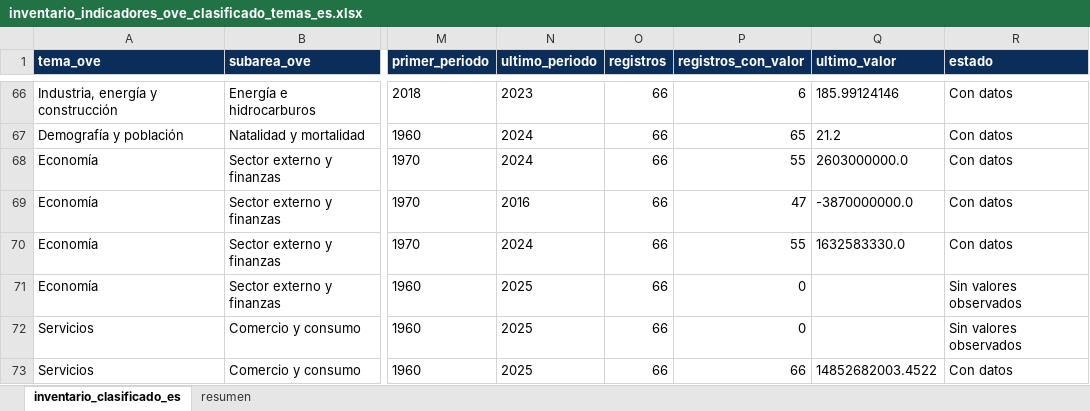
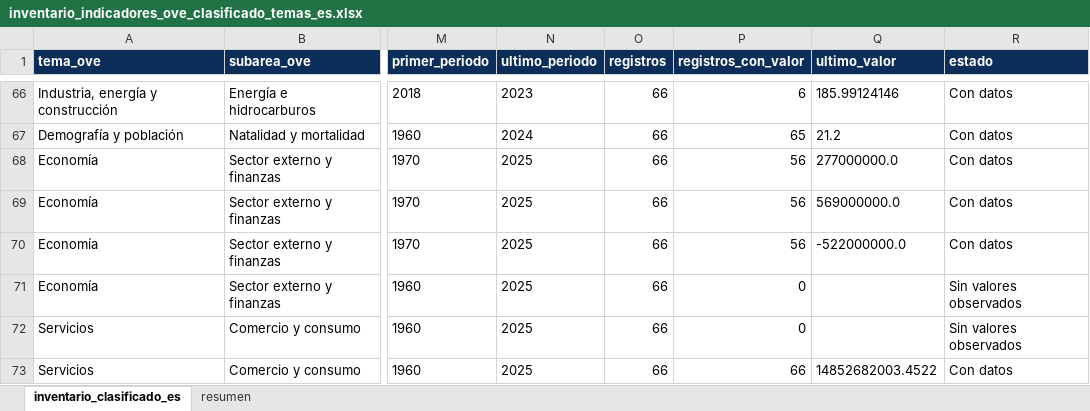
Before and after one commit to CarlosMarzol/OVE-web-github, an Excel workbook: assets/data/inventario-indicadores/inventario_indicadores_ove_clasificado_temas_es.xlsx, sheet inventario_clasificado_es, drawn as a sheet; only a part is shown, gaps mark what is left out; values as stored, in another font and other column widths than the file's, no borders; the diff covers the shown part only; the diff names each change by its address in the sheet, - before the commit and + after, or states it on an @@ line.

```diff
--- a/assets/data/inventario-indicadores/inventario_indicadores_ove_clasificado_temas_es.xlsx (sheet inventario_clasificado_es)
+++ b/assets/data/inventario-indicadores/inventario_indicadores_ove_clasificado_temas_es.xlsx (sheet inventario_clasificado_es)
-N68 (ultimo_periodo): 2024
+N68 (ultimo_periodo): 2025
-P68 (registros_con_valor): 55
+P68 (registros_con_valor): 56
-Q68 (ultimo_valor): 2603000000.0
+Q68 (ultimo_valor): 277000000.0
-N69 (ultimo_periodo): 2016
+N69 (ultimo_periodo): 2025
-P69 (registros_con_valor): 47
+P69 (registros_con_valor): 56
-Q69 (ultimo_valor): -3870000000.0
+Q69 (ultimo_valor): 569000000.0
-N70 (ultimo_periodo): 2024
+N70 (ultimo_periodo): 2025
-P70 (registros_con_valor): 55
+P70 (registros_con_valor): 56
-Q70 (ultimo_valor): 1632583330.0
+Q70 (ultimo_valor): -522000000.0
```
Also changed, not shown: 44 edited cells elsewhere in this sheet, assets/data/world-bank/excel/ove_banco_mundial_venezuela_genero.xlsx, assets/data/world-bank/excel/ove_banco_mundial_venezuela_macroeconomia.xlsx, 42 other files.
